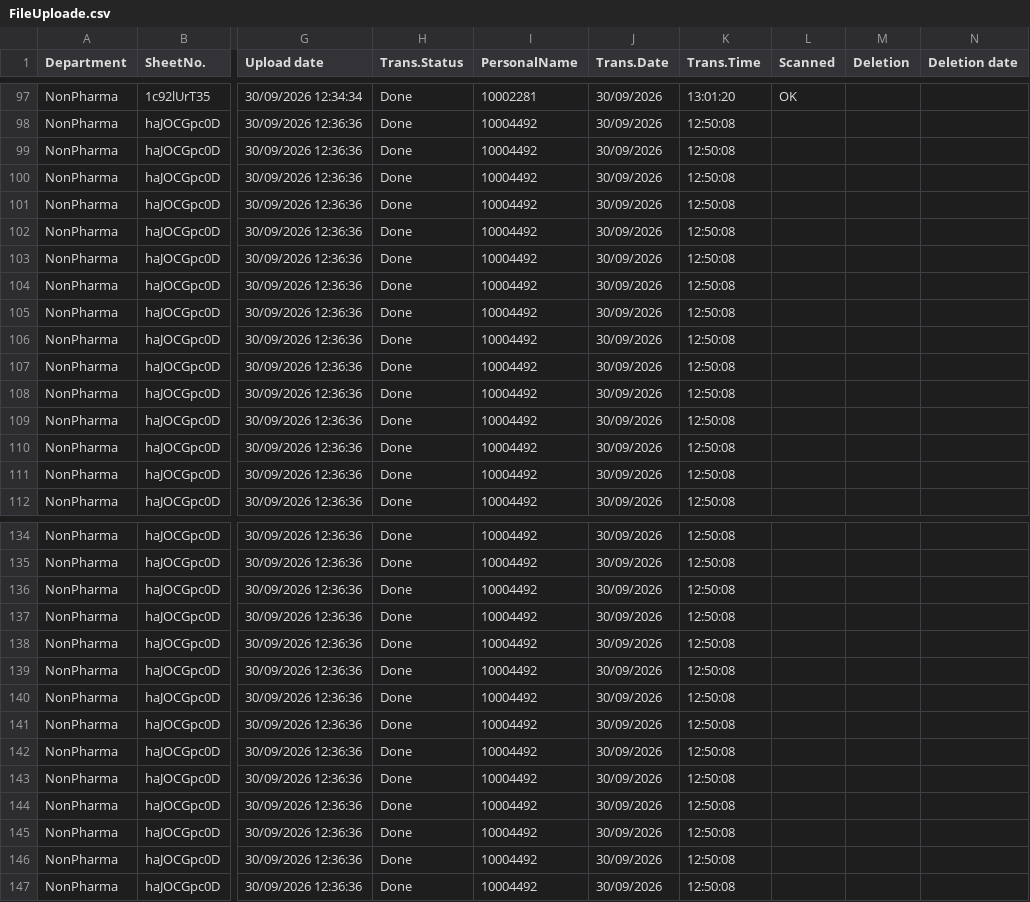
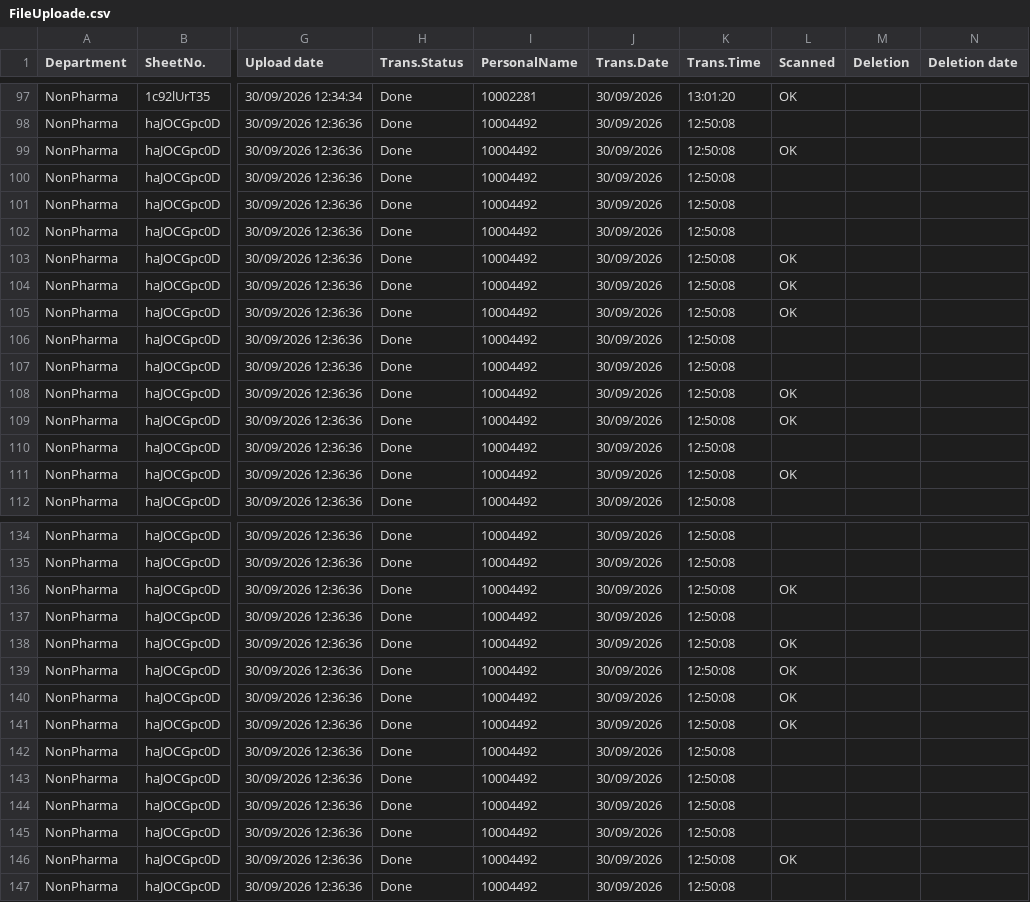
Before and after one commit to sysorapro/warehouse-scanner-Data, a CSV file: FileUploade.csv, drawn as a sheet; only a part is shown, gaps mark what is left out; the diff covers the shown part only; the diff names each change by its address in the sheet, - before the commit and + after, or states it on an @@ line.

Commit message:
Warehouse Scanner: sync Scanned flags on share — haJOCGpc0D

```diff
--- a/FileUploade.csv
+++ b/FileUploade.csv
-L99 (Scanned): (empty)
+L99 (Scanned): OK
-L103:L105 (Scanned): (empty)
+L103:L105 (Scanned): OK
-L108:L109 (Scanned): (empty)
+L108:L109 (Scanned): OK
-L111 (Scanned): (empty)
+L111 (Scanned): OK
-L136 (Scanned): (empty)
+L136 (Scanned): OK
-L138:L141 (Scanned): (empty)
+L138:L141 (Scanned): OK
-L146 (Scanned): (empty)
+L146 (Scanned): OK
```
Also changed, not shown: 3 edited cells elsewhere in this file.
